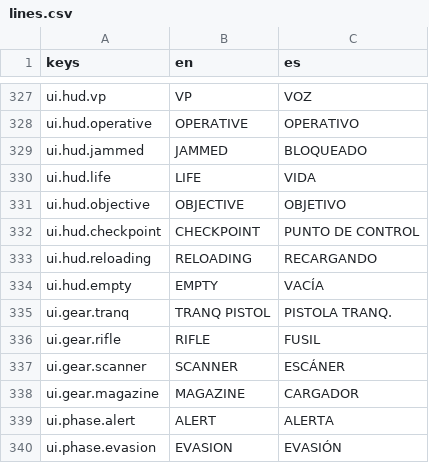
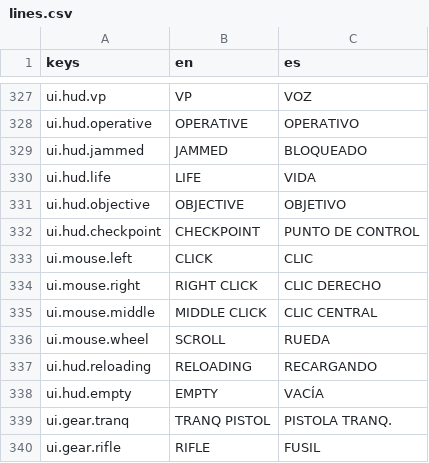
Before and after one commit to CamiloParraS/codename-DORO, a CSV file: text/lines.csv, drawn as a sheet; only a part is shown, gaps mark what is left out; the shorter side is filled out with more unchanged rows.

Commit message:
fix(ui): spell mouse buttons out in running text
"What is LMB?" (playtest 1). Keycaps already draw a mouse with the button lit;
text did not. Prompts.word() names a mouse button in words (CLICK, RIGHT
CLICK, SCROLL; CLIC, CLIC DERECHO, RUEDA) for the Codec's NEXT and ANSWER,
the credits, the finale, the pause screen's controls and every Prompts.verb.
Prompts.key() stays the keycap legend.

```diff
--- a/text/lines.csv
+++ b/text/lines.csv
@@ -332,2 +332,6 @@ ui.hud.objective,OBJECTIVE,OBJETIVO
 ui.hud.checkpoint,CHECKPOINT,PUNTO DE CONTROL
+ui.mouse.left,CLICK,CLIC
+ui.mouse.right,RIGHT CLICK,CLIC DERECHO
+ui.mouse.middle,MIDDLE CLICK,CLIC CENTRAL
+ui.mouse.wheel,SCROLL,RUEDA
 ui.hud.reloading,RELOADING,RECARGANDO
```
Also changed, not shown: 6 other files.
